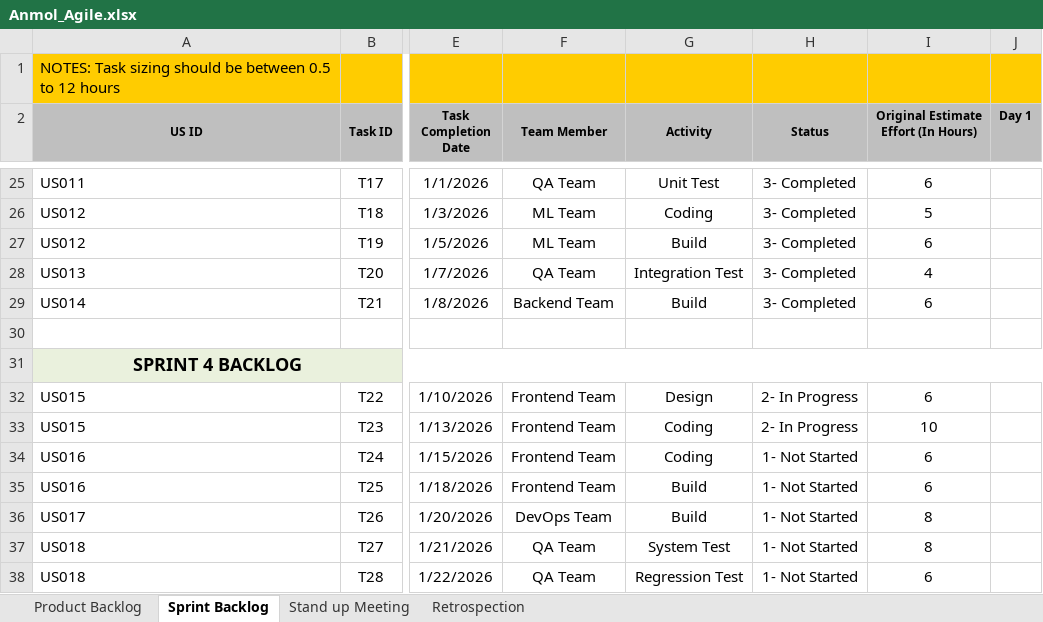
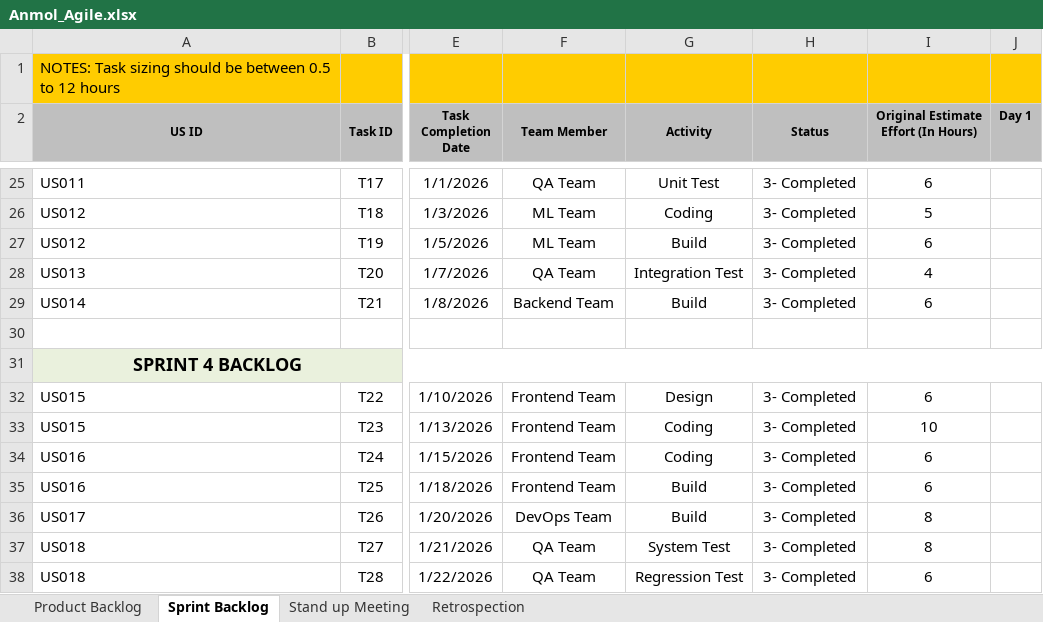
Before and after one commit to AnmolMahanty/AI-Powered-Smart-Email-Classifier-for-Enterprises, an Excel workbook: Documents/Anmol_Agile.xlsx, sheet Sprint Backlog, drawn as a sheet; only a part is shown, gaps mark what is left out; values as stored, in another font and other column widths than the file's, no borders; charts and pictures and conditional formats not drawn; the diff names each change by its address in the sheet, - before the commit and + after, or states it on an @@ line.

```diff
--- a/Documents/Anmol_Agile.xlsx (sheet Sprint Backlog)
+++ b/Documents/Anmol_Agile.xlsx (sheet Sprint Backlog)
-H32:H33 (Status): 2- In Progress
+H32:H33 (Status): 3- Completed
-H34:H38 (Status): 1- Not Started
+H34:H38 (Status): 3- Completed
```
Also changed, not shown: sheet Stand up Meeting, sheet Product Backlog, charts or pictures, 2 other files.
